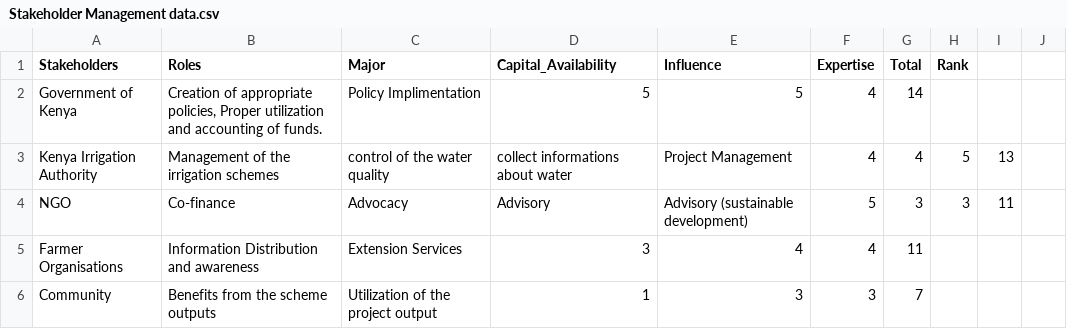
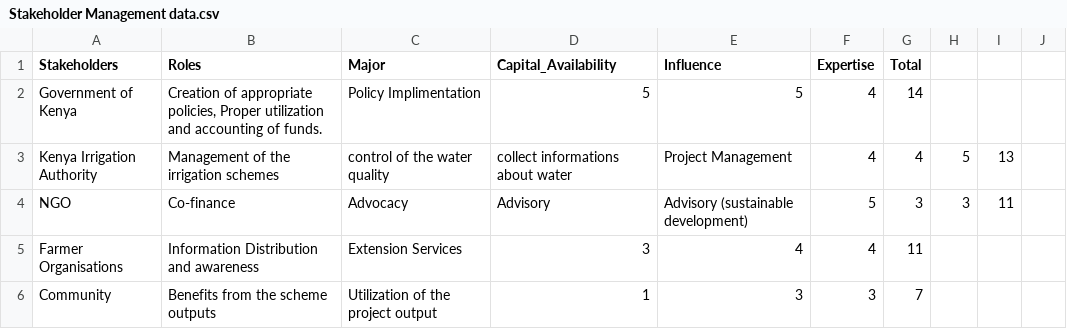
Before and after one commit to MrOyieyo/Decision-Analysis-Project, a CSV file: Stakeholder Management data.csv, drawn as a sheet; only a part is shown.

Commit message:
Update Stakeholder Management data.csv

```diff
--- a/Stakeholder Management data.csv
+++ b/Stakeholder Management data.csv
@@ -1,2 +1,2 @@
-Stakeholders,Roles,Major,Capital_Availability,Influence,Expertise,Total,Rank
+Stakeholders,Roles,Major,Capital_Availability,Influence,Expertise,Total
 Government of Kenya,"Creation of appropriate policies, Proper utilization and accounting of funds.",Policy Implimentation,5,5,4,14
```
